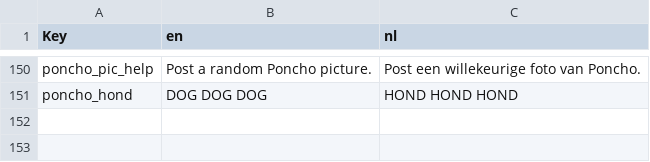
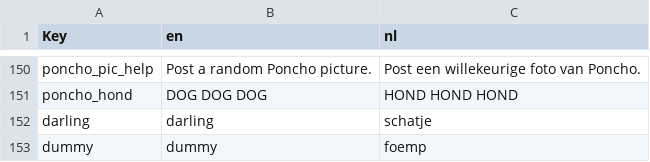
Before and after one commit to nerdland-unofficial-fans/nerdlandbot, a CSV file: nerdlandbot/translations/Translations.csv, drawn as a sheet; only a part is shown, gaps mark what is left out.

Commit message:
Using translations.csv for friendly bot

```diff
--- a/nerdlandbot/translations/Translations.csv
+++ b/nerdlandbot/translations/Translations.csv
@@ -151 +151,3 @@
 "poncho_hond","DOG DOG DOG","HOND HOND HOND"
+"darling","darling","schatje"
+"dummy","dummy","foemp"
```
